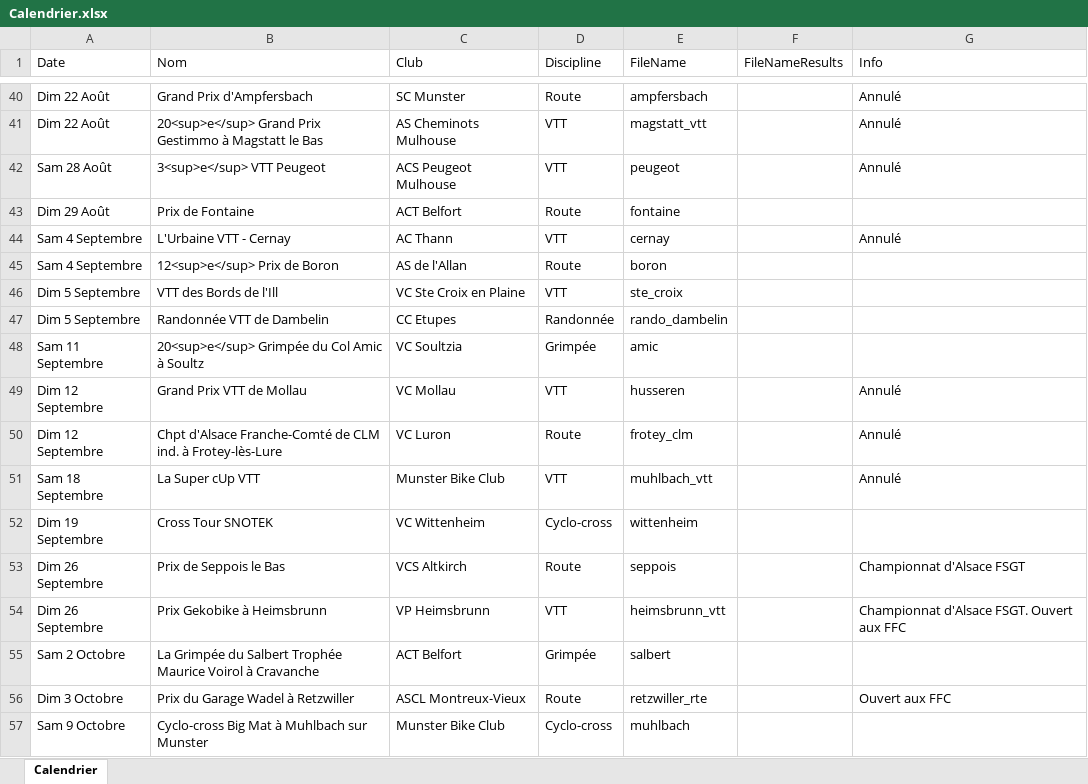
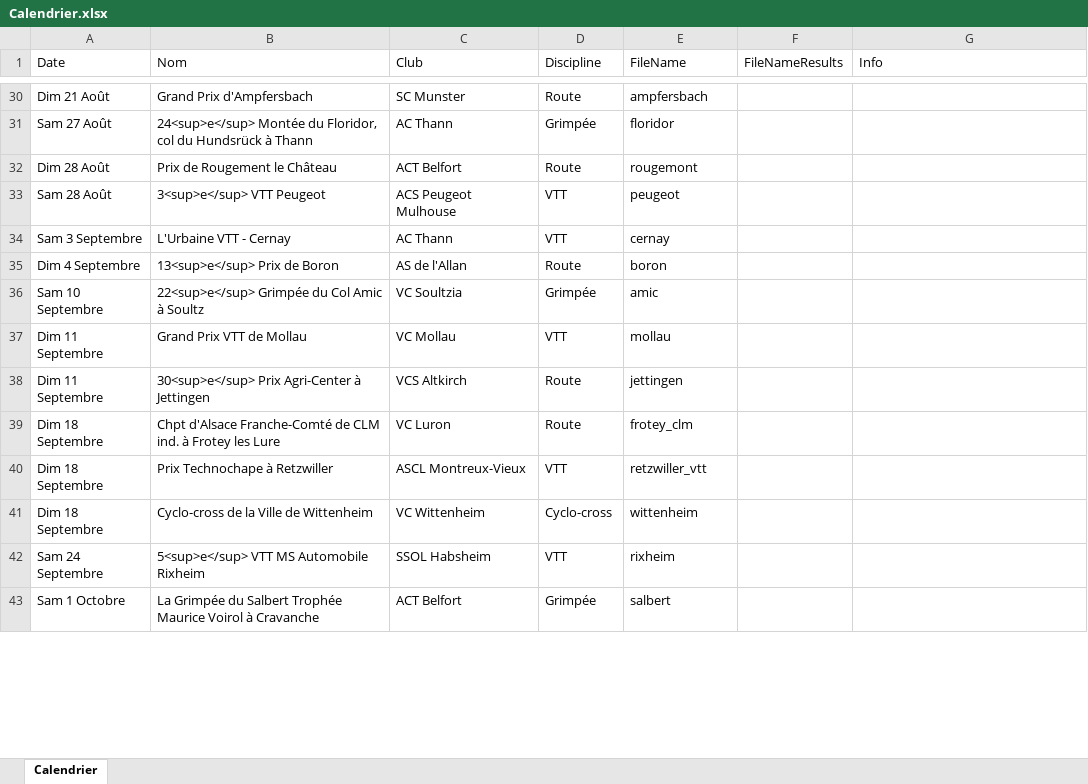
Before and after one commit to FlorianKohler/68-FSGT-Cyclisme-Alsace, an Excel workbook: Calendrier.xlsx, sheet Calendrier, drawn as a sheet; only a part is shown, gaps mark what is left out; values as stored, in another font and other column widths than the file's, no borders; removed rows and columns are numbered as before the commit, all else as after; the diff covers the shown part only; the diff names each change by its address in the sheet, - before the commit and + after, or states it on an @@ line.

Commit message:
Calendrier 2022 !

```diff
--- a/Calendrier.xlsx (sheet Calendrier)
+++ b/Calendrier.xlsx (sheet Calendrier)
-A30 (Date): Dim 22 Août
+A30 (Date): Dim 21 Août
-G30 (Info): Annulé
+G30 (Info): (empty)
-row 41: Dim 22 Août | 20<sup>e</sup> Grand Prix Gestimmo à Magstatt le Bas | AS Cheminots Mulhouse | VTT | magstatt_vtt |  | Annulé
+row 31: Sam 27 Août | 24<sup>e</sup> Montée du Floridor, col du Hundsrück à Thann | AC Thann | Grimpée | floridor
+row 32: Dim 28 Août | Prix de Rougement le Château | ACT Belfort | Route | rougemont
-G33 (Info): Annulé
+G33 (Info): (empty)
-row 43: Dim 29 Août | Prix de Fontaine | ACT Belfort | Route | fontaine
-A34 (Date): Sam 4 Septembre
+A34 (Date): Sam 3 Septembre
-G34 (Info): Annulé
+G34 (Info): (empty)
-A35 (Date): Sam 4 Septembre
+A35 (Date): Dim 4 Septembre
-B35 (Nom): 12<sup>e</sup> Prix de Boron
+B35 (Nom): 13<sup>e</sup> Prix de Boron
-row 46: Dim 5 Septembre | VTT des Bords de l'Ill | VC Ste Croix en Plaine | VTT | ste_croix
-row 47: Dim 5 Septembre | Randonnée VTT de Dambelin | CC Etupes | Randonnée | rando_dambelin
-A36 (Date): Sam 11 Septembre
+A36 (Date): Sam 10 Septembre
-B36 (Nom): 20<sup>e</sup> Grimpée du Col Amic à Soultz
+B36 (Nom): 22<sup>e</sup> Grimpée du Col Amic à Soultz
-A37 (Date): Dim 12 Septembre
+A37 (Date): Dim 11 Septembre
-E37 (FileName): husseren
+E37 (FileName): mollau
-G37 (Info): Annulé
+G37 (Info): (empty)
+row 38: Dim 11 Septembre | 30<sup>e</sup> Prix Agri-Center à Jettingen | VCS Altkirch | Route | jettingen
-A39 (Date): Dim 12 Septembre
+A39 (Date): Dim 18 Septembre
-B39 (Nom): …ind. à Frotey-lès-Lure
+B39 (Nom): …ind. à Frotey les Lure
-G39 (Info): Annulé
+G39 (Info): (empty)
-row 51: Sam 18 Septembre | La Super cUp VTT | Munster Bike Club | VTT | muhlbach_vtt |  | Annulé
+row 40: Dim 18 Septembre | Prix Technochape à Retzwiller | ASCL Montreux-Vieux | VTT | retzwiller_vtt
-A41 (Date): Dim 19 Septembre
+A41 (Date): Dim 18 Septembre
-B41 (Nom): Cross Tour SNOTEK
+B41 (Nom): Cyclo-cross de la Ville de Wittenheim
-row 53: Dim 26 Septembre | Prix de Seppois le Bas | VCS Altkirch | Route | seppois |  | Championnat d'Alsace FSGT
-row 54: Dim 26 Septembre | Prix Gekobike à Heimsbrunn | VP Heimsbrunn | VTT | heimsbrunn_vtt |  | Championnat d'Alsace FSGT. Ouvert aux FFC
+row 42: Sam 24 Septembre | 5<sup>e</sup> VTT MS Automobile Rixheim | SSOL Habsheim | VTT | rixheim
-A43 (Date): Sam 2 Octobre
+A43 (Date): Sam 1 Octobre
-row 56: Dim 3 Octobre | Prix du Garage Wadel à Retzwiller | ASCL Montreux-Vieux | Route | retzwiller_rte |  | Ouvert aux FFC
-row 57: Sam 9 Octobre | Cyclo-cross Big Mat à Muhlbach sur Munster | Munster Bike Club | Cyclo-cross | muhlbach
```
Also changed, not shown: 22 added rows, 38 removed rows, 33 edited cells and cell formats elsewhere in this sheet, 11 other files.
